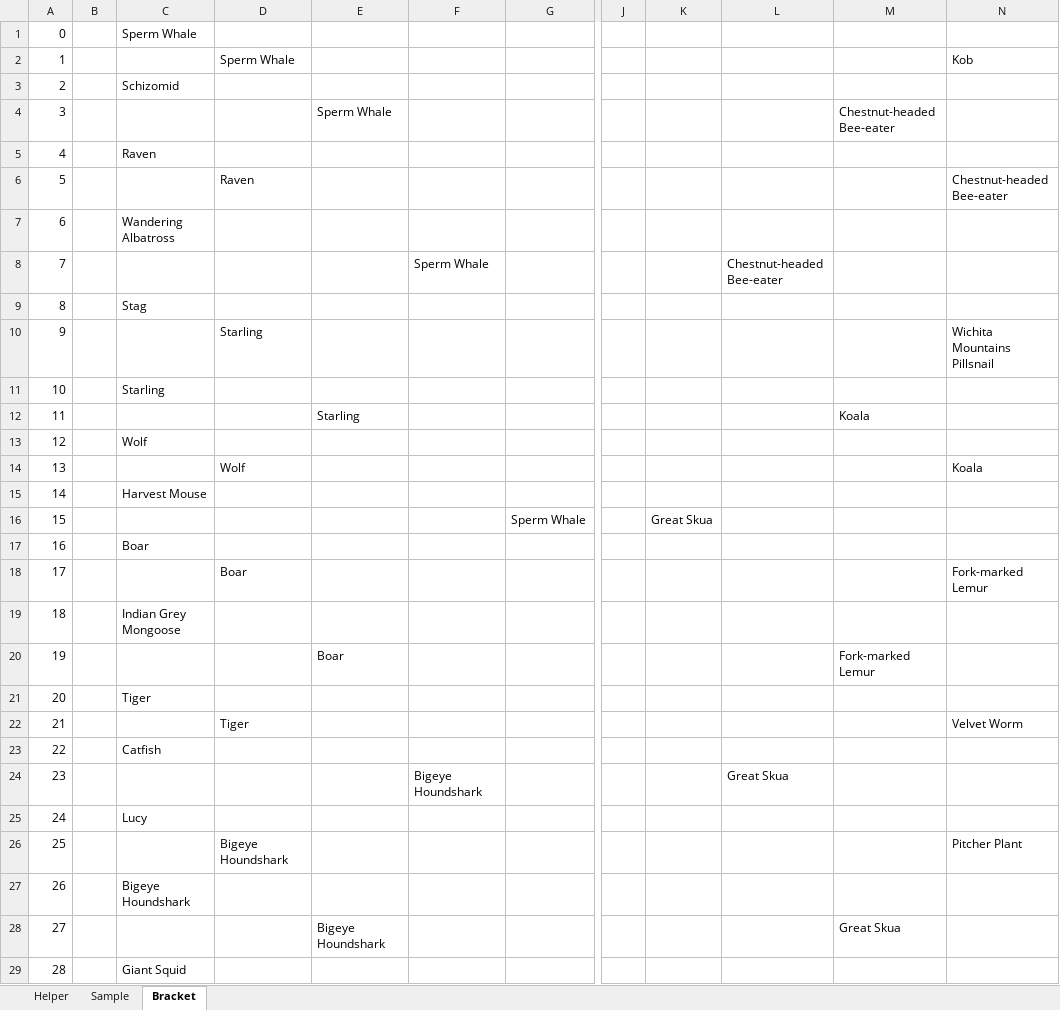
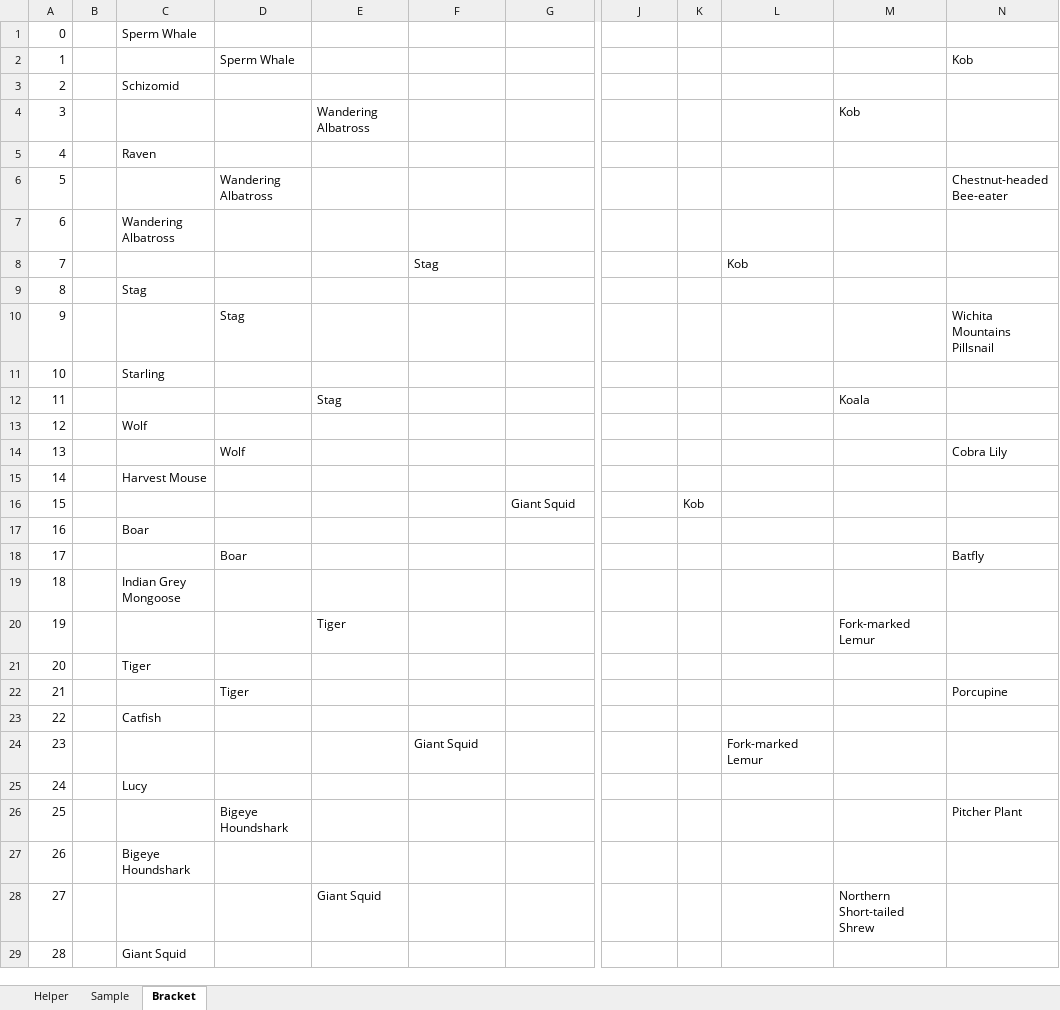
Before and after one commit to kas2332/Mam, an Excel workbook: Resources/Bracket.xlsx, sheet Bracket, drawn as a sheet; only a part is shown, gaps mark what is left out; values as stored, in another font and other column widths than the file's, no borders; removed rows and columns are numbered as before the commit, all else as after; the diff covers the shown part only; the diff names each change by its address in the sheet, - before the commit and + after, or states it on an @@ line.

```diff
--- a/Resources/Bracket.xlsx (sheet Bracket)
+++ b/Resources/Bracket.xlsx (sheet Bracket)
-column J, empty
+column K, row 16: Kob
-E4: Sperm Whale
+E4: Wandering Albatross
-M4: Chestnut-headed Bee-eater
+M4: Kob
-D6: Raven
+D6: Wandering Albatross
-F8: Sperm Whale
+F8: Stag
-L8: Chestnut-headed Bee-eater
+L8: Kob
-D10: Starling
+D10: Stag
-E12: Starling
+E12: Stag
-N14: Koala
+N14: Cobra Lily
-G16: Sperm Whale
+G16: Giant Squid
-J16: Great Skua
+J16: (empty)
-N18: Fork-marked Lemur
+N18: Batfly
-E20: Boar
+E20: Tiger
-N22: Velvet Worm
+N22: Porcupine
-F24: Bigeye Houndshark
+F24: Giant Squid
-L24: Great Skua
+L24: Fork-marked Lemur
-E28: Bigeye Houndshark
+E28: Giant Squid
-M28: Great Skua
+M28: Northern Short-tailed Shrew
```
Also changed, not shown: 19 edited cells elsewhere in this sheet, 4 other files.
